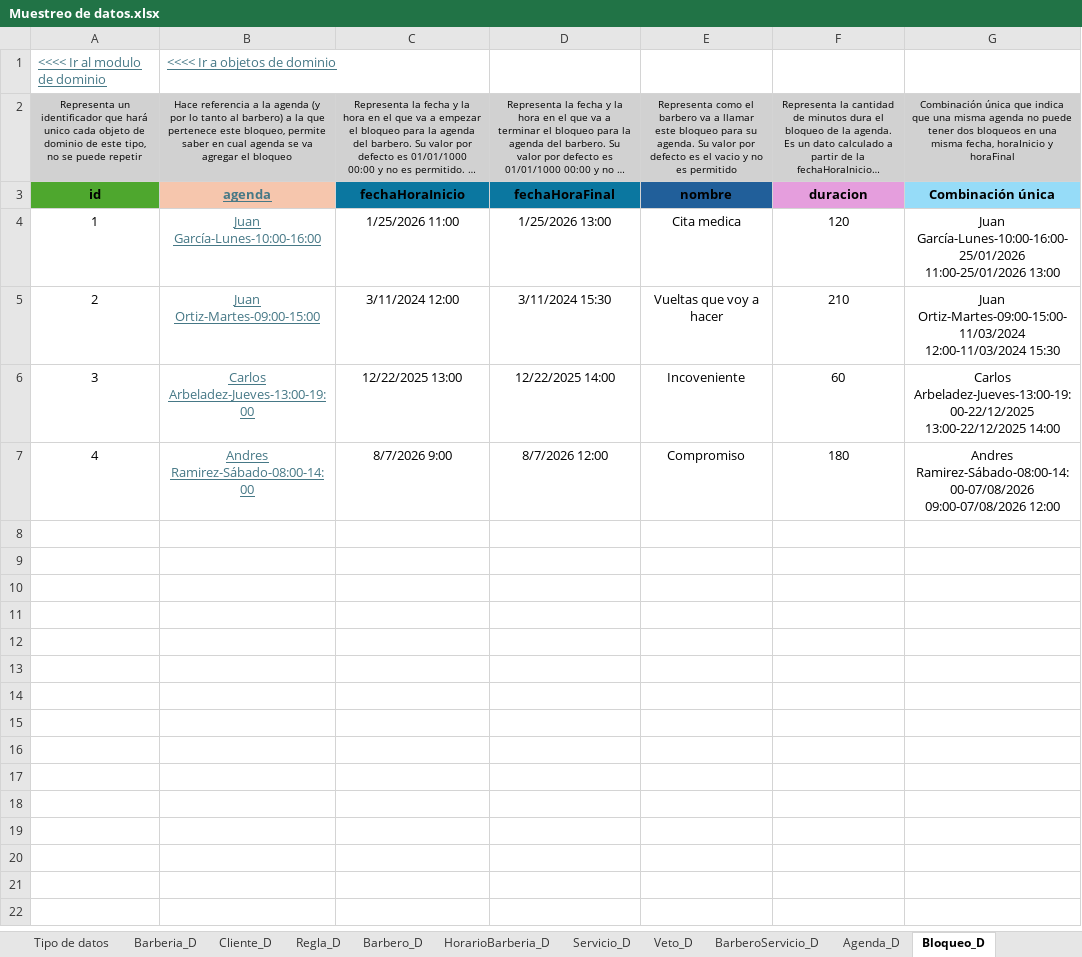
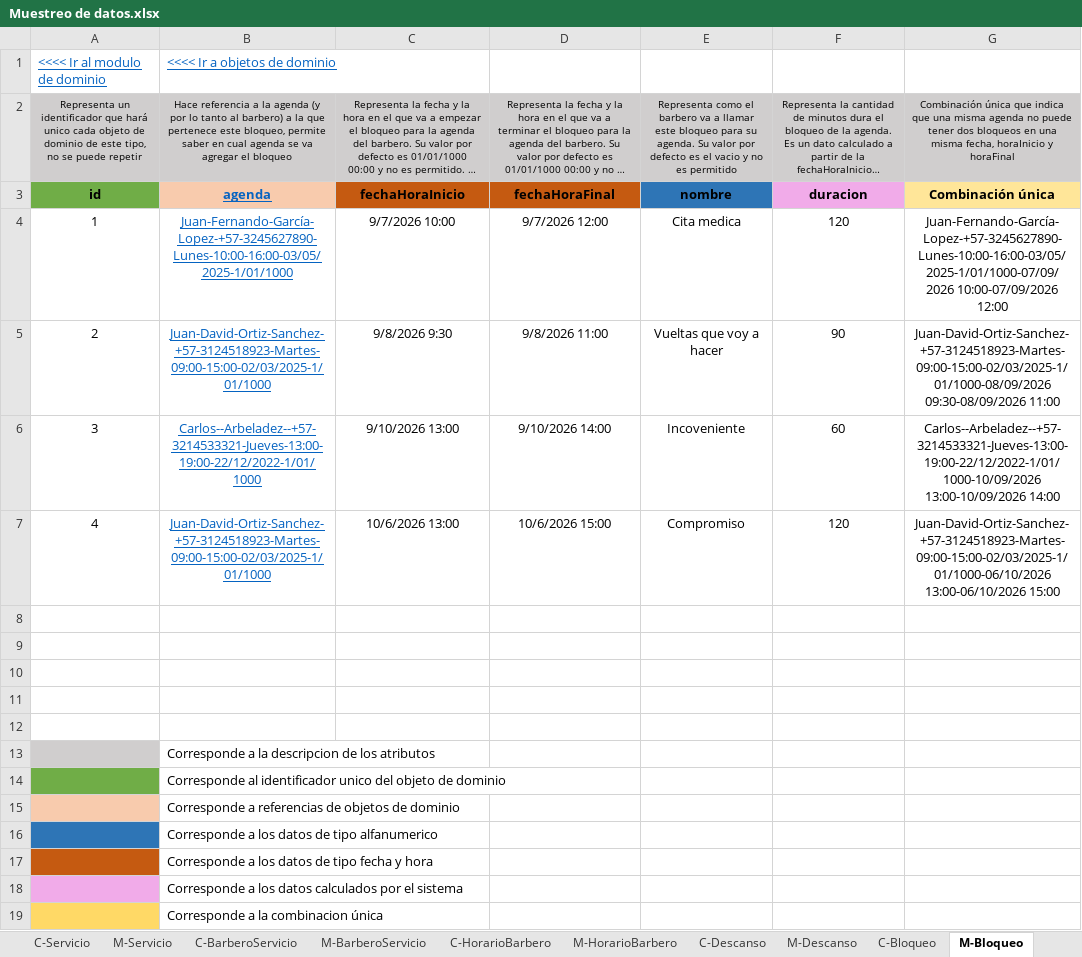
Before and after one commit to Leandro-Gomez-12345/Proyecto-extra-clase-DOO, an Excel workbook: Muestreo de datos.xlsx, sheet M-Bloqueo, drawn as a sheet; long unchanged cells end in …; values as stored, in another font and other column widths than the file's, no borders; the diff names each change by its address in the sheet, - before the commit and + after, or states it on an @@ line.

```diff
--- a/Muestreo de datos.xlsx (sheet M-Bloqueo)
+++ b/Muestreo de datos.xlsx (sheet M-Bloqueo)
-sheet tab: Tipo de datos
+sheet tab: C-Bloqueo
-sheet tab: HorarioBarberia_D
+sheet tab: M-HorarioBarbero
-sheet tab: Bloqueo_D
+sheet tab: M-Bloqueo
+sheet tab: M-Servicio
+sheet tab: C-BarberoServicio
+sheet tab: C-Descanso
+sheet tab: M-Descanso
@@ sheet tab order changed: C-Servicio | M-Servicio | C-BarberoServicio | M-BarberoServicio | C-HorarioBarbero | M-HorarioBarbero | C-Descanso | M-Descanso | C-Bloqueo | M-Bloqueo @@
-A1:B1 text colour: #467886
+A1:B1 text colour: #0563C1
-A3 fill: #4EA72E
+A3 fill: #70AD47
-B3:B7 text colour: #467886
+B3:B7 text colour: #0563C1
-C3:D3 fill: #0B77A0
+C3:D3 fill: #C55A11
-E3 fill: #215F9A
+E3 fill: #2E75B6
-G3 fill: #96DCF8
+G3 fill: #FFE699
-B4: Juan García-Lunes-10:00-16:00
+B4: Juan-Fernando-García-Lopez-+57-3245627890-Lunes-10:00-16:00-03/05/2025-1/01/1000
-C4: 1/25/2026 11:00
+C4: 9/7/2026 10:00
-D4: 1/25/2026 13:00
+D4: 9/7/2026 12:00
-G4: Juan García-Lunes-10:00-16:00-25/01/2026 11:00-25/01/2026 13:00
+G4: Juan-Fernando-García-Lopez-+57-3245627890-Lunes-10:00-16:00-03/05/2025-1/01/1000-07/09/2026 10:00-07/09/2026 12:00
-B5: Juan Ortiz-Martes-09:00-15:00
+B5: Juan-David-Ortiz-Sanchez-+57-3124518923-Martes-09:00-15:00-02/03/2025-1/01/1000
-C5: 3/11/2024 12:00
+C5: 9/8/2026 9:30
-D5: 3/11/2024 15:30
+D5: 9/8/2026 11:00
-F5: 210
+F5: 90
-G5: Juan Ortiz-Martes-09:00-15:00-11/03/2024 12:00-11/03/2024 15:30
+G5: Juan-David-Ortiz-Sanchez-+57-3124518923-Martes-09:00-15:00-02/03/2025-1/01/1000-08/09/2026 09:30-08/09/2026 11:00
-B6: Carlos Arbeladez-Jueves-13:00-19:00
+B6: Carlos--Arbeladez--+57-3214533321-Jueves-13:00-19:00-22/12/2022-1/01/1000
-C6: 12/22/2025 13:00
+C6: 9/10/2026 13:00
-D6: 12/22/2025 14:00
+D6: 9/10/2026 14:00
-G6: Carlos Arbeladez-Jueves-13:00-19:00-22/12/2025 13:00-22/12/2025 14:00
+G6: Carlos--Arbeladez--+57-3214533321-Jueves-13:00-19:00-22/12/2022-1/01/1000-10/09/2026 13:00-10/09/2026 14:00
-B7: Andres Ramirez-Sábado-08:00-14:00
+B7: Juan-David-Ortiz-Sanchez-+57-3124518923-Martes-09:00-15:00-02/03/2025-1/01/1000
-C7: 8/7/2026 9:00
+C7: 10/6/2026 13:00
-D7: 8/7/2026 12:00
+D7: 10/6/2026 15:00
-F7: 180
+F7: 120
-G7: Andres Ramirez-Sábado-08:00-14:00-07/08/2026 09:00-07/08/2026 12:00
+G7: Juan-David-Ortiz-Sanchez-+57-3124518923-Martes-09:00-15:00-02/03/2025-1/01/1000-06/10/2026 13:00-06/10/2026 15:00
+row 8: (empty)
+row 9: (empty)
+row 10: (empty)
+row 11: (empty)
+row 12: (empty)
+row 13:  | Corresponde a la descripcion de los atributos
+row 14:  | Corresponde al identificador unico del objeto de dominio
+row 15:  | Corresponde a referencias de objetos de dominio
+row 16:  | Corresponde a los datos de tipo alfanumerico
+row 17:  | Corresponde a los datos de tipo fecha y hora
+row 18:  | Corresponde a los datos calculados por el sistema
+row 19:  | Corresponde a la combinacion única
```
Also changed, not shown: sheet C-Barbero, sheet C-Cliente, sheet C-HorarioBarbero, sheet C-HorarioBarberia, sheet C-Regla, sheet C-Bloqueo, 10 more sheets, other sheet tabs, formulas that keep their value, charts or pictures, 5 other files.
